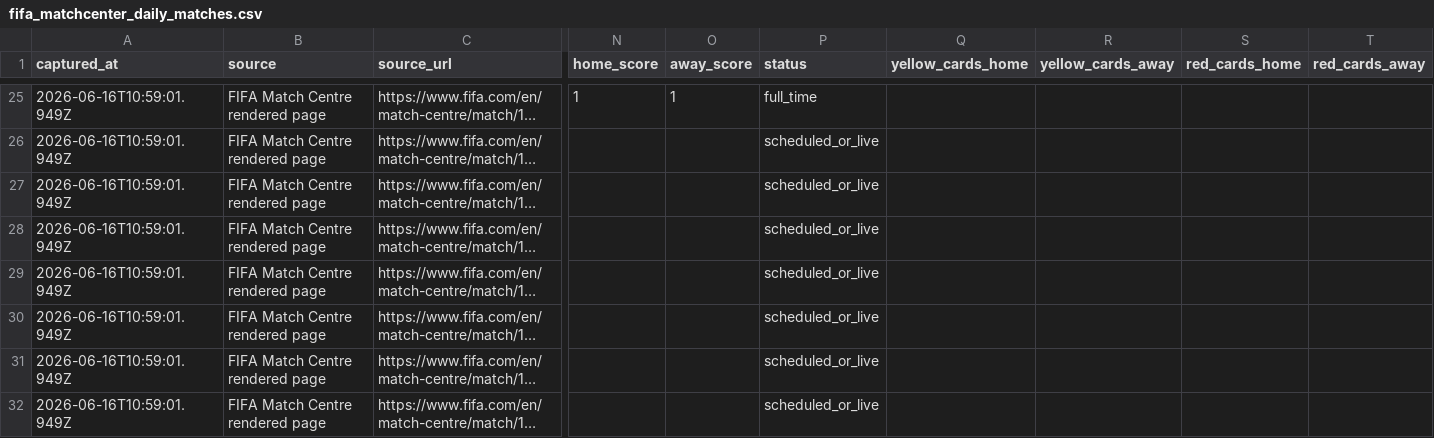
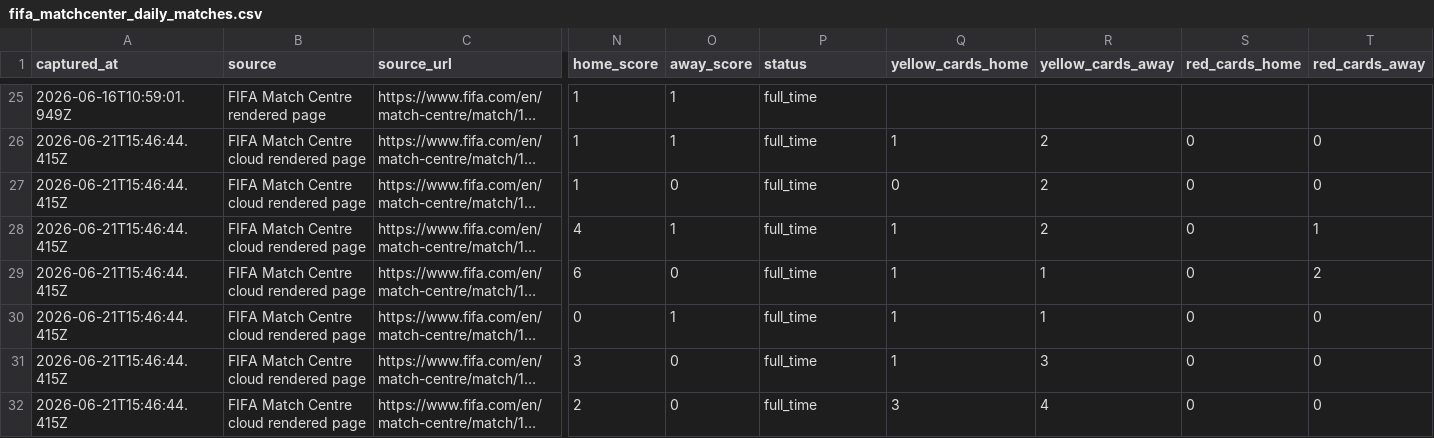
Before and after one commit to jfdconsult/jdmarket-site, a CSV file: worldcup26-engine/data/dados/BANCO_RESULTADOS_SELECOES/fifa_matchcenter_daily_matches.csv, drawn as a sheet; only a part is shown, gaps mark what is left out; long unchanged cells end in …; the diff covers the shown part only; the diff names each change by its address in the sheet, - before the commit and + after, or states it on an @@ line.

```diff
--- a/worldcup26-engine/data/dados/BANCO_RESULTADOS_SELECOES/fifa_matchcenter_daily_matches.csv
+++ b/worldcup26-engine/data/dados/BANCO_RESULTADOS_SELECOES/fifa_matchcenter_daily_matches.csv
-A26:A32 (captured_at): 2026-06-16T10:59:01.949Z
+A26:A32 (captured_at): 2026-06-21T15:46:44.415Z
-B26:B32 (source): FIFA Match Centre rendered page
+B26:B32 (source): FIFA Match Centre cloud rendered page
-N26:N27 (home_score): (empty)
+N26:N27 (home_score): 1
-O26 (away_score): (empty)
+O26 (away_score): 1
-P26:P32 (status): scheduled_or_live
+P26:P32 (status): full_time
-Q26 (yellow_cards_home): (empty)
+Q26 (yellow_cards_home): 1
-R26:R28 (yellow_cards_away): (empty)
+R26:R28 (yellow_cards_away): 2
-S26:S32 (red_cards_home): (empty)
+S26:S32 (red_cards_home): 0
-T26:T27 (red_cards_away): (empty)
+T26:T27 (red_cards_away): 0
-O27 (away_score): (empty)
+O27 (away_score): 0
-Q27 (yellow_cards_home): (empty)
+Q27 (yellow_cards_home): 0
-N28 (home_score): (empty)
+N28 (home_score): 4
-O28 (away_score): (empty)
+O28 (away_score): 1
-Q28:Q31 (yellow_cards_home): (empty)
+Q28:Q31 (yellow_cards_home): 1
-T28 (red_cards_away): (empty)
+T28 (red_cards_away): 1
-N29 (home_score): (empty)
+N29 (home_score): 6
-O29 (away_score): (empty)
+O29 (away_score): 0
-R29:R30 (yellow_cards_away): (empty)
+R29:R30 (yellow_cards_away): 1
-T29 (red_cards_away): (empty)
+T29 (red_cards_away): 2
-N30 (home_score): (empty)
+N30 (home_score): 0
-O30 (away_score): (empty)
+O30 (away_score): 1
-T30:T32 (red_cards_away): (empty)
+T30:T32 (red_cards_away): 0
-N31 (home_score): (empty)
+N31 (home_score): 3
-O31:O32 (away_score): (empty)
+O31:O32 (away_score): 0
-R31 (yellow_cards_away): (empty)
+R31 (yellow_cards_away): 3
-N32 (home_score): (empty)
+N32 (home_score): 2
-Q32 (yellow_cards_home): (empty)
+Q32 (yellow_cards_home): 3
-R32 (yellow_cards_away): (empty)
+R32 (yellow_cards_away): 4
```
Also changed, not shown: 87 edited cells elsewhere in this file, 5 other files.
